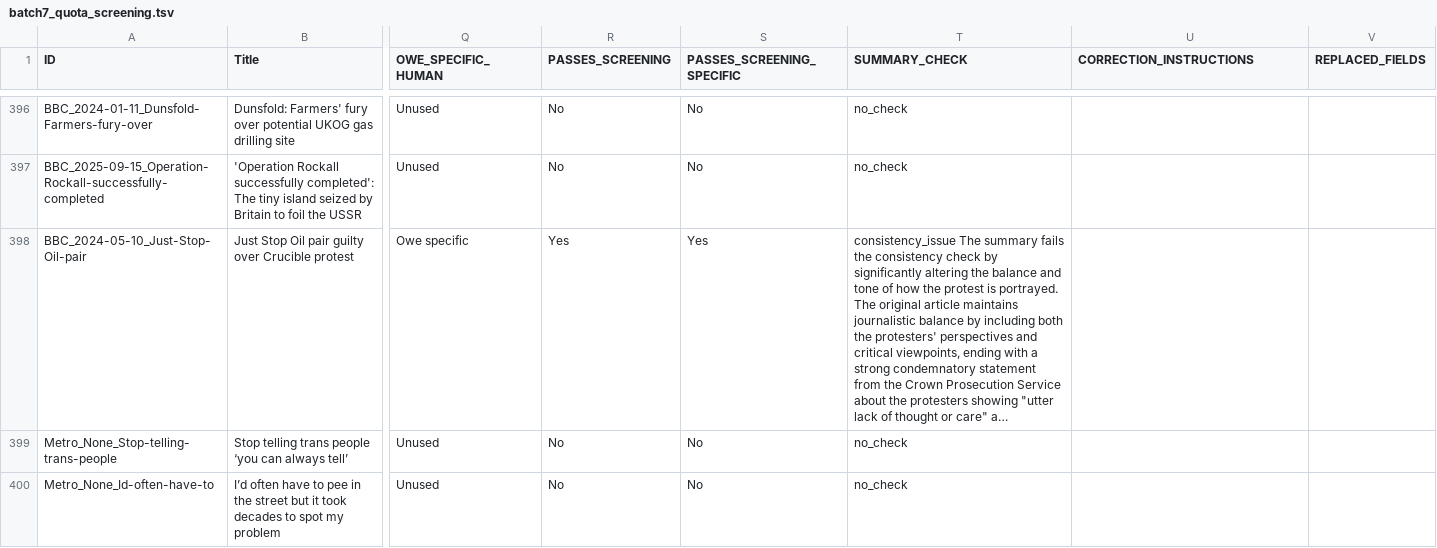
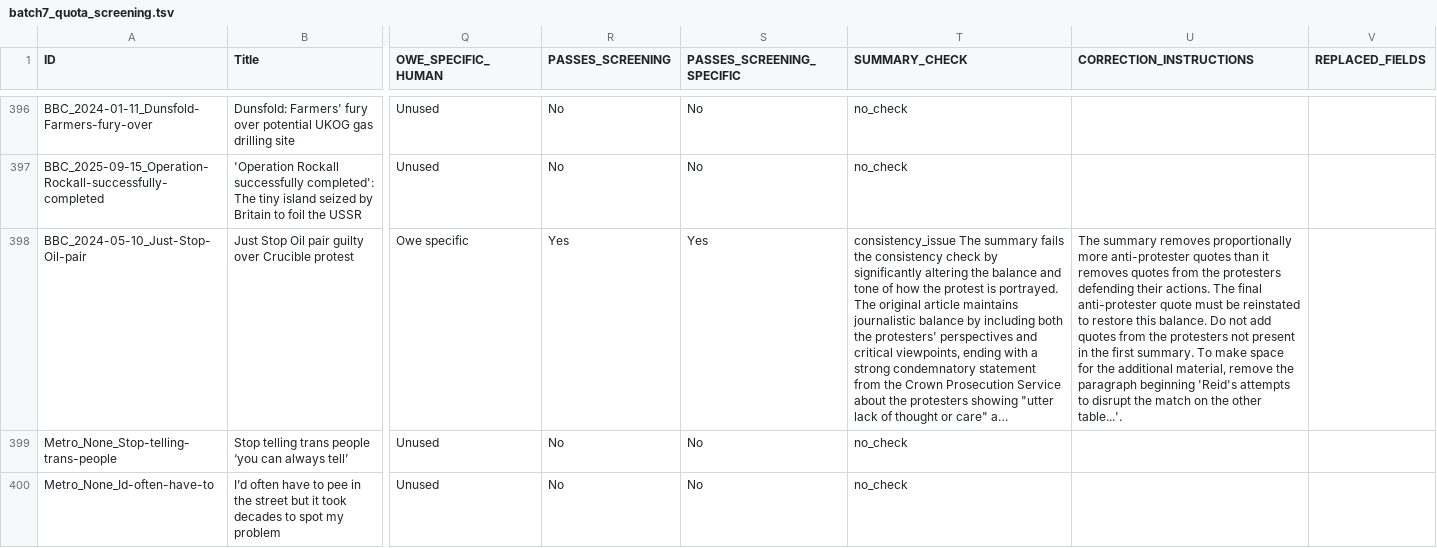
Before and after one commit to amorphia78/llmproc, a TSV file: coding_batches/batch7/batch7_quota_screening.tsv, drawn as a sheet; only a part is shown, gaps mark what is left out; long unchanged cells end in …; the diff covers the shown part only; the diff names each change by its address in the sheet, - before the commit and + after, or states it on an @@ line.

```diff
--- a/coding_batches/batch7/batch7_quota_screening.tsv
+++ b/coding_batches/batch7/batch7_quota_screening.tsv
-U398 (CORRECTION_INSTRUCTIONS): (empty)
+U398 (CORRECTION_INSTRUCTIONS): The summary removes proportionally more anti-protester quotes than it removes quotes from the protesters defending their actions. The final anti-protester quote must be reinstated to restore this balance. Do not add quotes from the protesters not present in the first summary. To make space for the additional material, remove the paragraph beginning 'Reid's attempts to disrupt the match on the other table...'.
```
Also changed, not shown: 8 edited cells elsewhere in this file, coding_batches/batch7/batch7_corrections_instructions.tsv, 17 other files.
